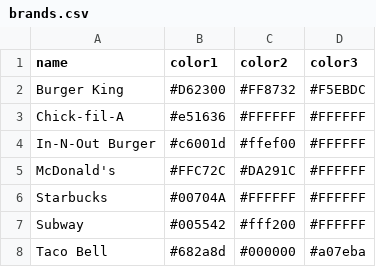
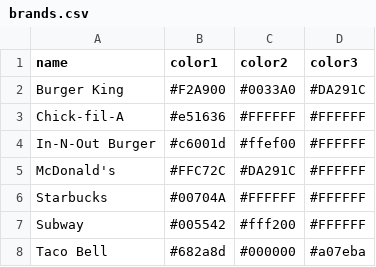
Before and after one commit to john-ramsey/fast_food_dash, a CSV file: brands.csv, drawn as a sheet.

Commit message:
slight layout and coloring changes

```diff
--- a/brands.csv
+++ b/brands.csv
@@ -1,3 +1,3 @@
 name,color1,color2,color3
-Burger King,#D62300,#FF8732,#F5EBDC
+Burger King,#F2A900,#0033A0,#DA291C
 Chick-fil-A,#e51636,#FFFFFF,#FFFFFF
```
Also changed, not shown: 4 other files.
